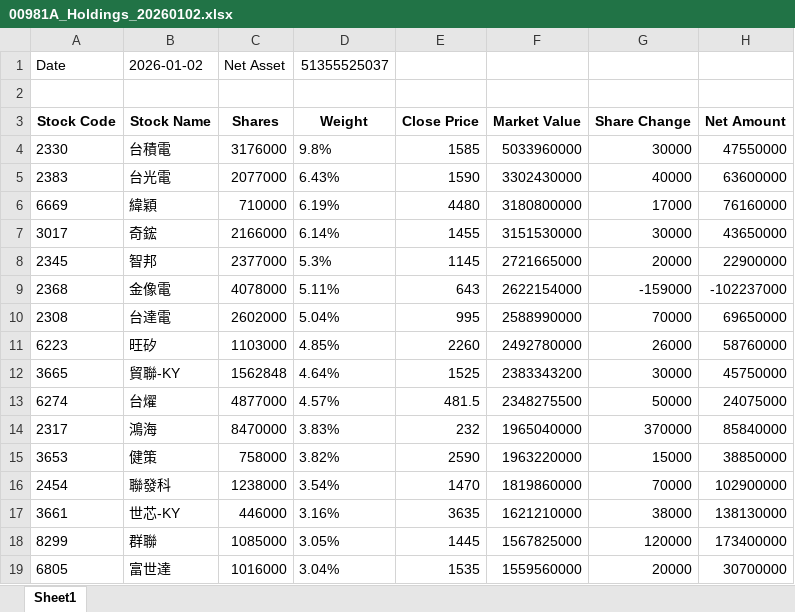
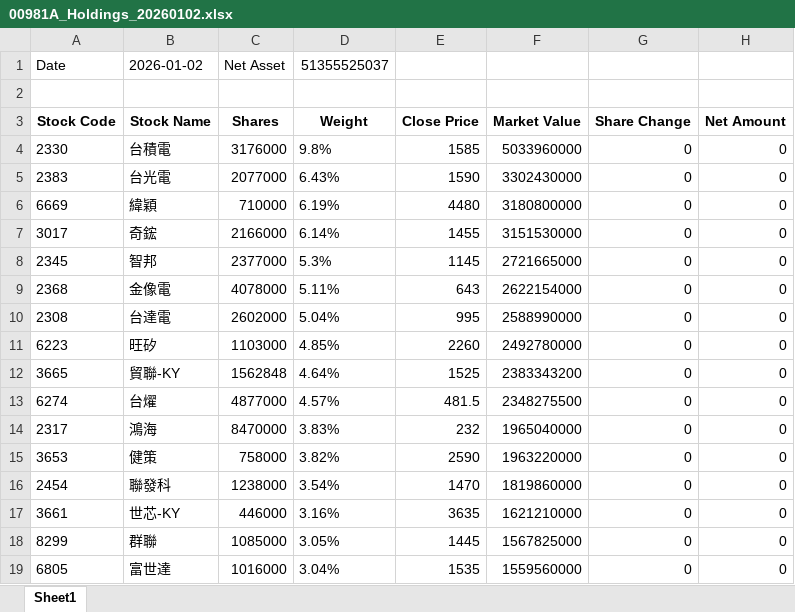
Before and after one commit to yiocean/stock-web, an Excel workbook: data/00981A_Holdings_20260102.xlsx, sheet Sheet1, drawn as a sheet; only a part is shown; values as stored, in another font and other column widths than the file's, no borders; the diff covers the shown part only; the diff names each change by its address in the sheet, - before the commit and + after, or states it on an @@ line.

```diff
--- a/data/00981A_Holdings_20260102.xlsx (sheet Sheet1)
+++ b/data/00981A_Holdings_20260102.xlsx (sheet Sheet1)
-G4 (Share Change): 30000
+G4 (Share Change): 0
-H4 (Net Amount): 47550000
+H4 (Net Amount): 0
-G5 (Share Change): 40000
+G5 (Share Change): 0
-H5 (Net Amount): 63600000
+H5 (Net Amount): 0
-G6 (Share Change): 17000
+G6 (Share Change): 0
-H6 (Net Amount): 76160000
+H6 (Net Amount): 0
-G7 (Share Change): 30000
+G7 (Share Change): 0
-H7 (Net Amount): 43650000
+H7 (Net Amount): 0
-G8 (Share Change): 20000
+G8 (Share Change): 0
-H8 (Net Amount): 22900000
+H8 (Net Amount): 0
-G9 (Share Change): -159000
+G9 (Share Change): 0
-H9 (Net Amount): -102237000
+H9 (Net Amount): 0
-G10 (Share Change): 70000
+G10 (Share Change): 0
-H10 (Net Amount): 69650000
+H10 (Net Amount): 0
-G11 (Share Change): 26000
+G11 (Share Change): 0
-H11 (Net Amount): 58760000
+H11 (Net Amount): 0
-G12 (Share Change): 30000
+G12 (Share Change): 0
-H12 (Net Amount): 45750000
+H12 (Net Amount): 0
-G13 (Share Change): 50000
+G13 (Share Change): 0
-H13 (Net Amount): 24075000
+H13 (Net Amount): 0
-G14 (Share Change): 370000
+G14 (Share Change): 0
-H14 (Net Amount): 85840000
+H14 (Net Amount): 0
-G15 (Share Change): 15000
+G15 (Share Change): 0
-H15 (Net Amount): 38850000
+H15 (Net Amount): 0
-G16 (Share Change): 70000
+G16 (Share Change): 0
-H16 (Net Amount): 102900000
+H16 (Net Amount): 0
-G17 (Share Change): 38000
+G17 (Share Change): 0
-H17 (Net Amount): 138130000
+H17 (Net Amount): 0
-G18 (Share Change): 120000
+G18 (Share Change): 0
-H18 (Net Amount): 173400000
+H18 (Net Amount): 0
-G19 (Share Change): 20000
+G19 (Share Change): 0
-H19 (Net Amount): 30700000
+H19 (Net Amount): 0
```
Also changed, not shown: 60 edited cells elsewhere in this sheet.
